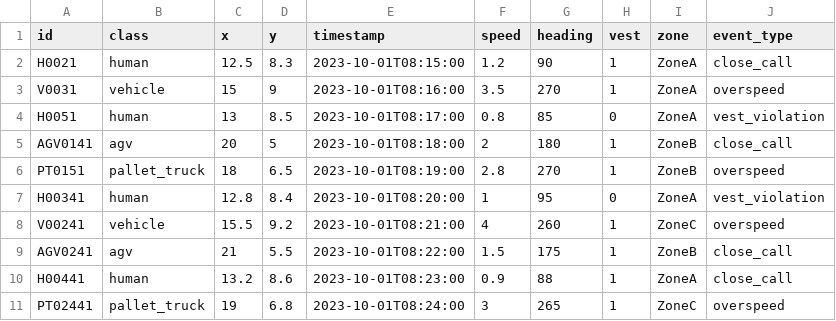
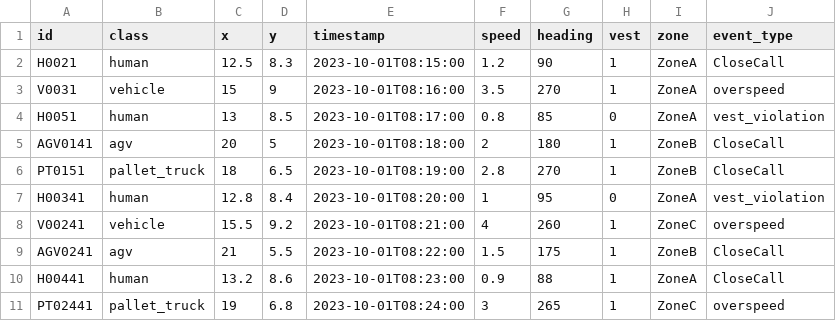
Before and after one commit to Ram99masq/DynamicChartBuilderTask, a CSV file: kpi-dashboard-ui/src/Data/Test.CSV, drawn as a sheet.

Commit message:
Updated Test Data Excels

```diff
--- a/kpi-dashboard-ui/src/Data/Test.CSV
+++ b/kpi-dashboard-ui/src/Data/Test.CSV
@@ -1,11 +1,11 @@
 id,class,x,y,timestamp,speed,heading,vest,zone,event_type
-H0021,human,12.5,8.3,2023-10-01T08:15:00,1.2,90,1,ZoneA,close_call
+H0021,human,12.5,8.3,2023-10-01T08:15:00,1.2,90,1,ZoneA,CloseCall
 V0031,vehicle,15,9,2023-10-01T08:16:00,3.5,270,1,ZoneA,overspeed
 H0051,human,13,8.5,2023-10-01T08:17:00,0.8,85,0,ZoneA,vest_violation
-AGV0141,agv,20,5,2023-10-01T08:18:00,2,180,1,ZoneB,close_call
-PT0151,pallet_truck,18,6.5,2023-10-01T08:19:00,2.8,270,1,ZoneB,overspeed
+AGV0141,agv,20,5,2023-10-01T08:18:00,2,180,1,ZoneB,CloseCall
+PT0151,pallet_truck,18,6.5,2023-10-01T08:19:00,2.8,270,1,ZoneB,CloseCall
 H00341,human,12.8,8.4,2023-10-01T08:20:00,1,95,0,ZoneA,vest_violation
 V00241,vehicle,15.5,9.2,2023-10-01T08:21:00,4,260,1,ZoneC,overspeed
-AGV0241,agv,21,5.5,2023-10-01T08:22:00,1.5,175,1,ZoneB,close_call
-H00441,human,13.2,8.6,2023-10-01T08:23:00,0.9,88,1,ZoneA,close_call
+AGV0241,agv,21,5.5,2023-10-01T08:22:00,1.5,175,1,ZoneB,CloseCall
+H00441,human,13.2,8.6,2023-10-01T08:23:00,0.9,88,1,ZoneA,CloseCall
 PT02441,pallet_truck,19,6.8,2023-10-01T08:24:00,3,265,1,ZoneC,overspeed
```
Also changed, not shown: kpi-dashboard-ui/src/Data/Test - Copy.CSV, 1 other file.
